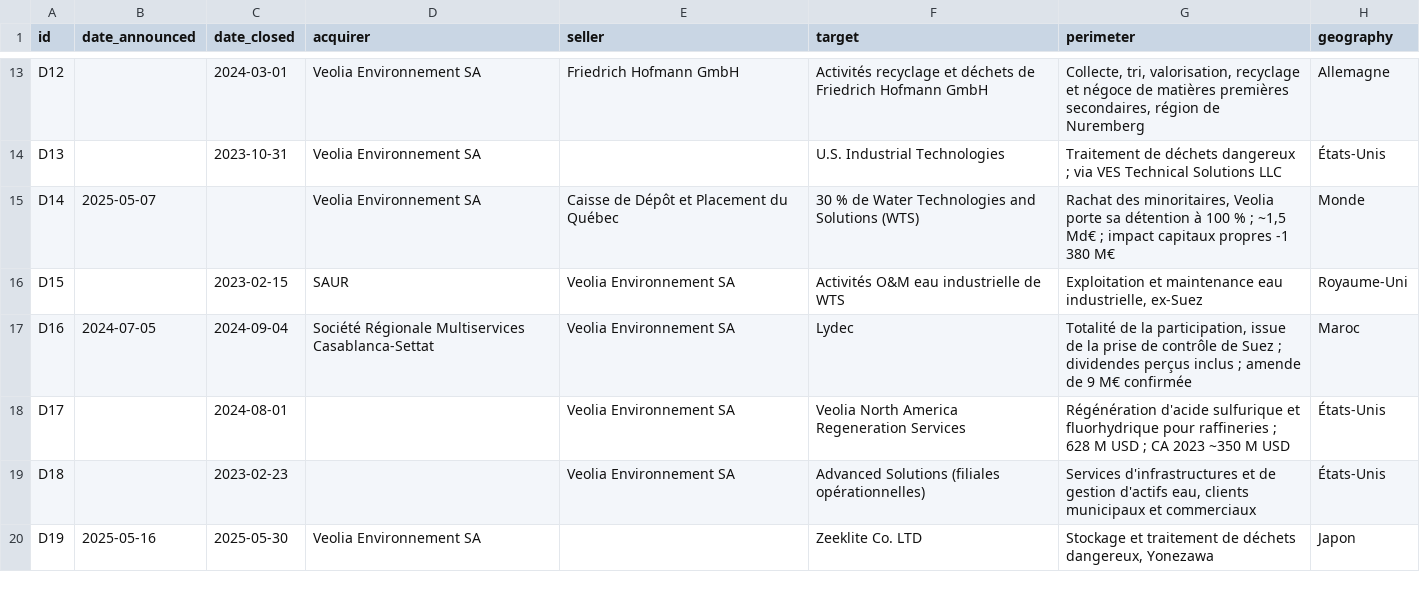
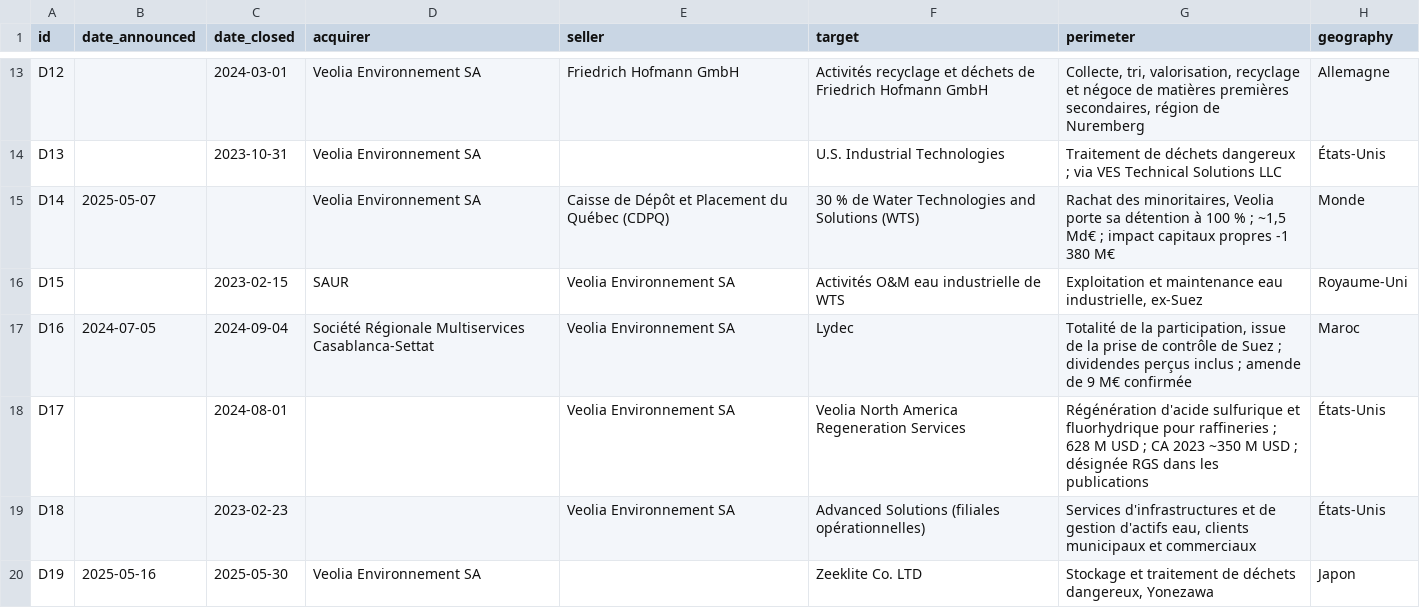
Before and after one commit to PurpleGuys/VPS-dataroom-lecture-seule-, a CSV file: 00_Admin/deals.csv, drawn as a sheet; only a part is shown, gaps mark what is left out; the diff names each change by its address in the sheet, - before the commit and + after, or states it on an @@ line.

Commit message:
Éditeur web : 00_Admin/deals.csv

```diff
--- a/00_Admin/deals.csv
+++ b/00_Admin/deals.csv
-E15 (seller): Caisse de Dépôt et Placement du Québec
+E15 (seller): Caisse de Dépôt et Placement du Québec (CDPQ)
-G18 (perimeter): …M USD
+G18 (perimeter): …M USD ; désignée RGS dans les publications
```
